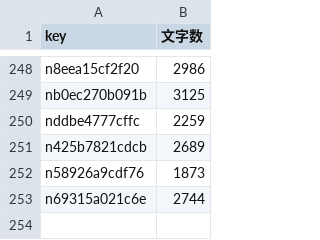
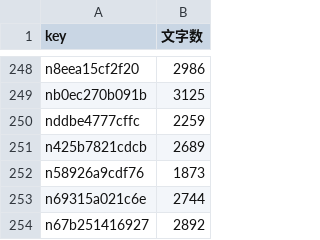
Before and after one commit to take-cmd-web/note-tracker, a CSV file: public/char_cache.csv, drawn as a sheet; only a part is shown, gaps mark what is left out.

```diff
--- a/public/char_cache.csv
+++ b/public/char_cache.csv
@@ -253 +253,2 @@ n58926a9cdf76,1873
 n69315a021c6e,2744
+n67b251416927,2892
```
Also changed, not shown: public/user_stats.csv, 1 other file.
